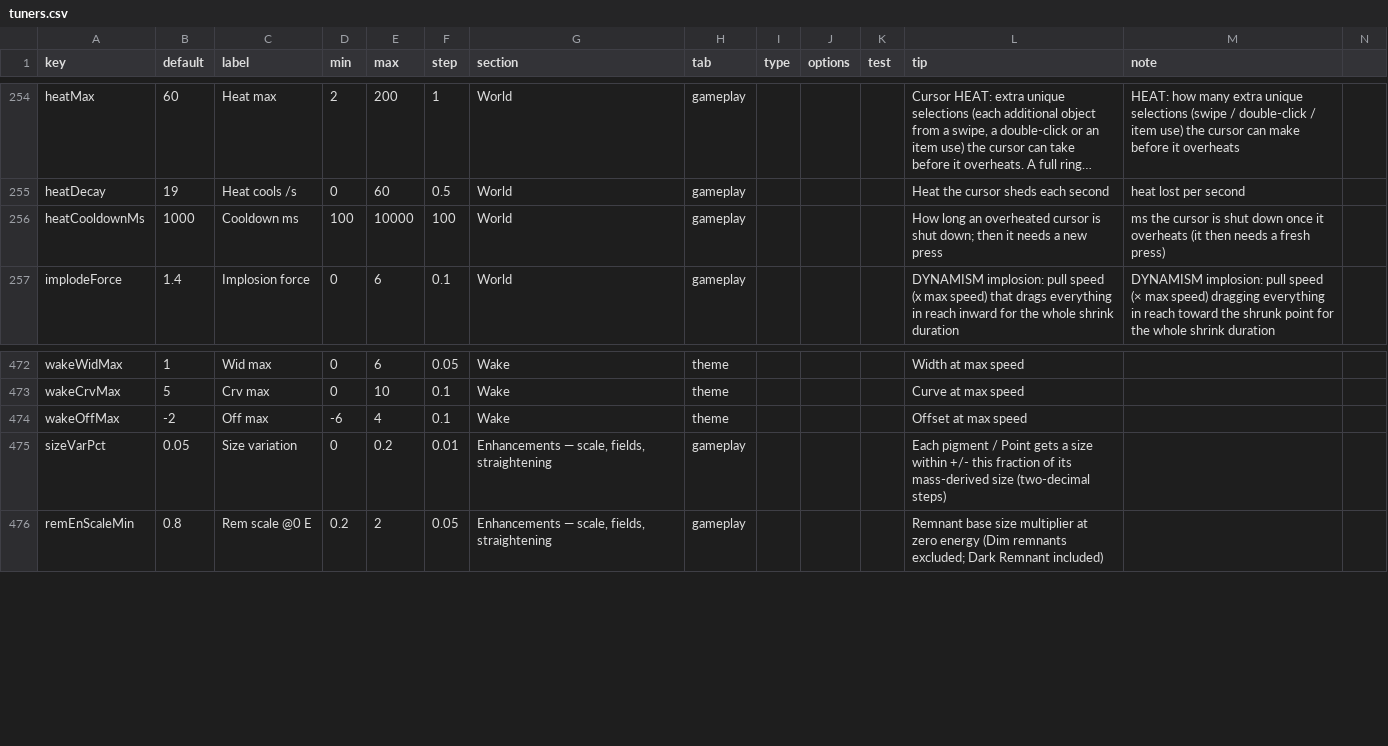
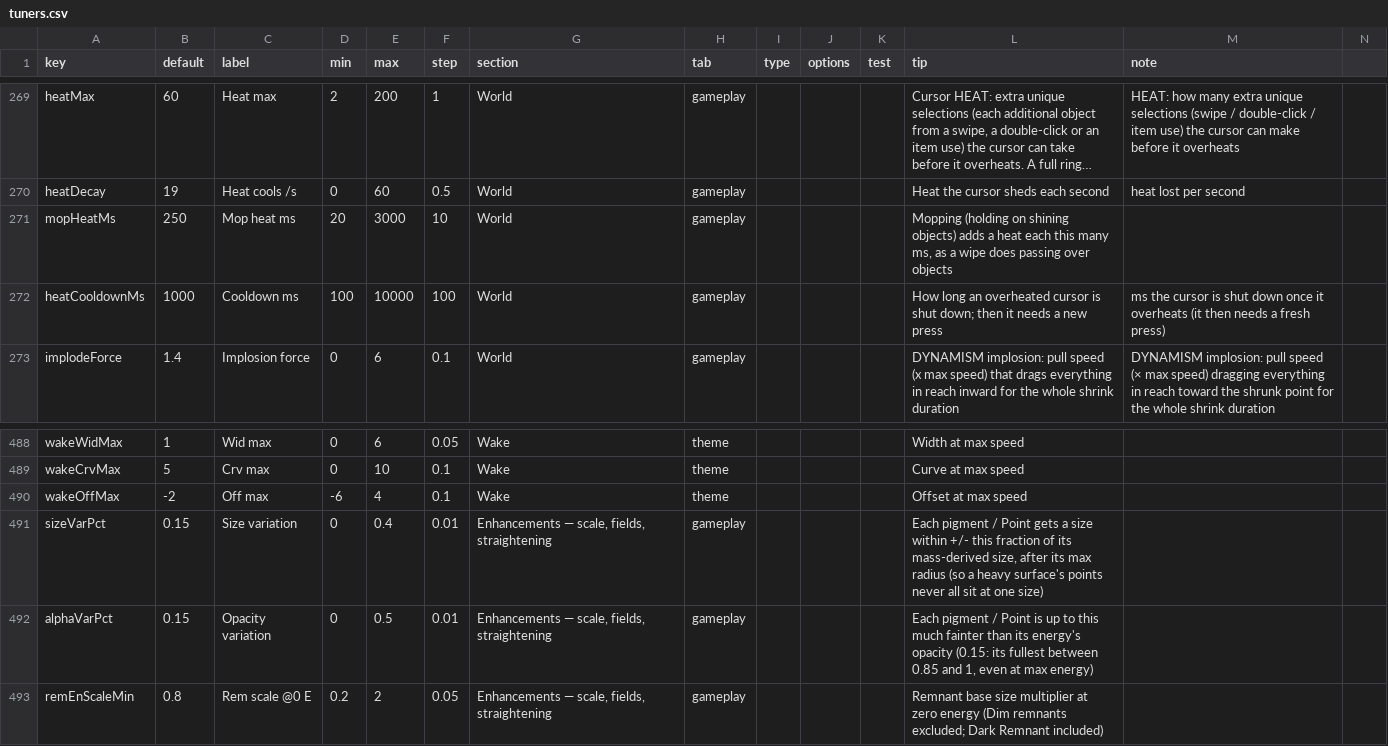
Before and after one commit to jamesmhoag/infinitelight, a CSV file: content/tuners.csv, drawn as a sheet; only a part is shown, gaps mark what is left out; long unchanged cells end in …; addresses are those after the commit; the diff covers the shown part only; the diff names each change by its address in the sheet, - before the commit and + after, or states it on an @@ line.

```diff
--- a/content/tuners.csv
+++ b/content/tuners.csv
+row 271: mopHeatMs | 250 | Mop heat ms | 20 | 3000 | 10 | World | gameplay |  |  |  | Mopping (holding on shining objects) adds a heat each this many ms, as a wipe does passing over objects
-B491 (default): 0.05
+B491 (default): 0.15
-E491 (max): 0.2
+E491 (max): 0.4
-L491 (tip): …its mass-derived size (two-decimal steps)
+L491 (tip): …its mass-derived size, after its max radius (so a heavy surface's points never all sit at one size)
+row 492: alphaVarPct | 0.15 | Opacity variation | 0 | 0.5 | 0.01 | Enhancements — scale, fields, straightening | gameplay |  |  |  | Each pigment / Point is up to this much fainter than its energy's opacity (0.15: its fullest between 0.85 and 1, even at max energy)
```
Also changed, not shown: 15 added rows and 8 edited cells elsewhere in this file, 3 other files.
